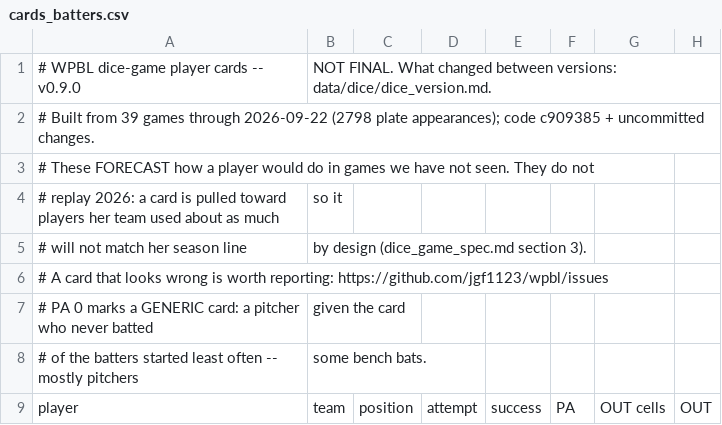
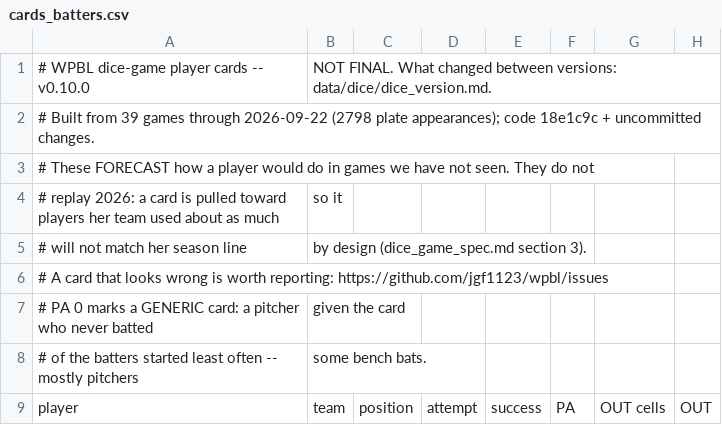
Before and after one commit to jgf1123/wpbl, a CSV file: data/dice/cards_batters.csv, drawn as a sheet; only a part is shown; the diff names each change by its address in the sheet, - before the commit and + after, or states it on an @@ line.

```diff
--- a/data/dice/cards_batters.csv
+++ b/data/dice/cards_batters.csv
-A1: # WPBL dice-game player cards -- v0.9.0
+A1: # WPBL dice-game player cards -- v0.10.0
-A2: …appearances); code c909385 + uncommitted…
+A2: …appearances); code 18e1c9c + uncommitted…
```
Also changed, not shown: data/dice/cards_league.csv, data/dice/cards_pitchers.csv, 23 other files.
